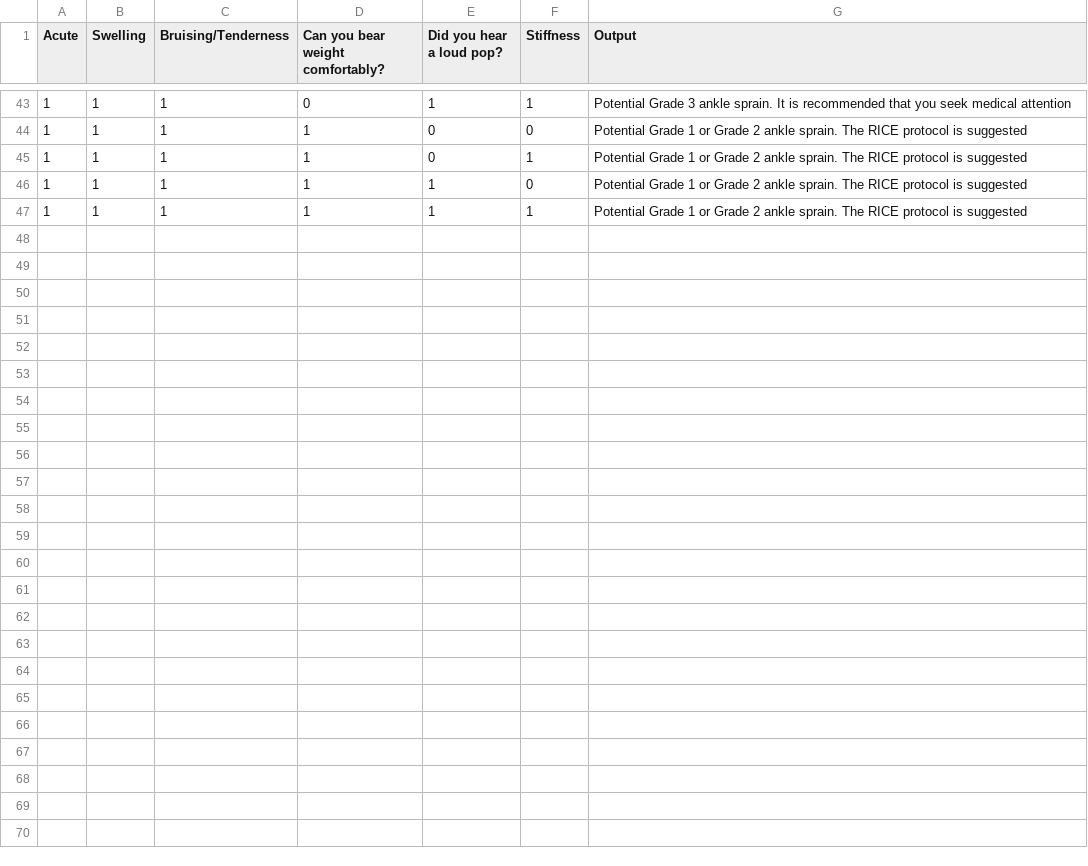
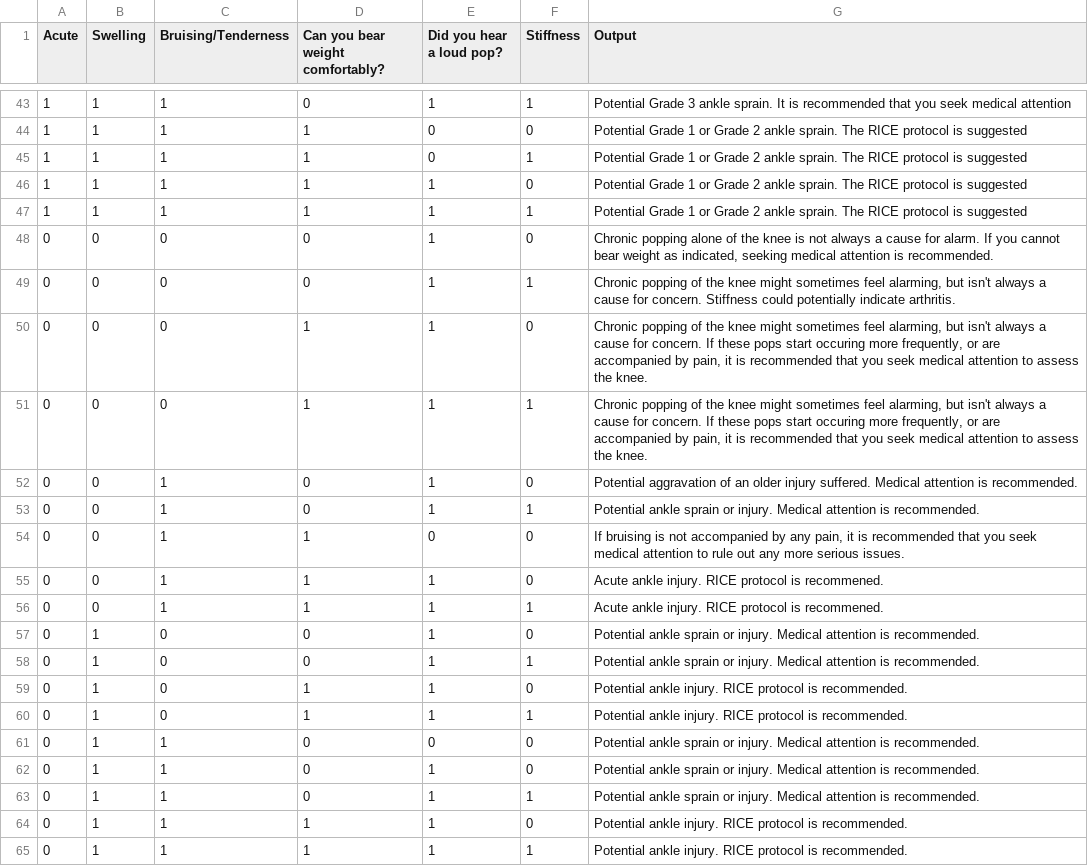
Before and after one commit to eugwcai/Juvvo, a CSV file: Juvvo/symptoms/ankle_symptoms.csv, drawn as a sheet; only a part is shown, gaps mark what is left out; the diff names each change by its address in the sheet, - before the commit and + after, or states it on an @@ line.

Commit message:
add ankle.html

```diff
--- a/Juvvo/symptoms/ankle_symptoms.csv
+++ b/Juvvo/symptoms/ankle_symptoms.csv
+row 48: 0 | 0 | 0 | 0 | 1 | 0 | Chronic popping alone of the knee is not always a cause for alarm. If you cannot bear weight as indicated, seeking medical attention is recommended.
+row 49: 0 | 0 | 0 | 0 | 1 | 1 | Chronic popping of the knee might sometimes feel alarming, but isn't always a cause for concern. Stiffness could potentially indicate arthritis.
+row 50: 0 | 0 | 0 | 1 | 1 | 0 | Chronic popping of the knee might sometimes feel alarming, but isn't always a cause for concern. If these pops start occuring more frequently, or are accompanied by pain, it is recommended that you seek medical attention to assess the knee.
+row 51: 0 | 0 | 0 | 1 | 1 | 1 | Chronic popping of the knee might sometimes feel alarming, but isn't always a cause for concern. If these pops start occuring more frequently, or are accompanied by pain, it is recommended that you seek medical attention to assess the knee.
+row 52: 0 | 0 | 1 | 0 | 1 | 0 | Potential aggravation of an older injury suffered. Medical attention is recommended.
+row 53: 0 | 0 | 1 | 0 | 1 | 1 | Potential ankle sprain or injury. Medical attention is recommended.
+row 54: 0 | 0 | 1 | 1 | 0 | 0 | If bruising is not accompanied by any pain, it is recommended that you seek medical attention to rule out any more serious issues.
+row 55: 0 | 0 | 1 | 1 | 1 | 0 | Acute ankle injury. RICE protocol is recommened.
+row 56: 0 | 0 | 1 | 1 | 1 | 1 | Acute ankle injury. RICE protocol is recommened.
+row 57: 0 | 1 | 0 | 0 | 1 | 0 | Potential ankle sprain or injury. Medical attention is recommended.
+row 58: 0 | 1 | 0 | 0 | 1 | 1 | Potential ankle sprain or injury. Medical attention is recommended.
+row 59: 0 | 1 | 0 | 1 | 1 | 0 | Potential ankle injury. RICE protocol is recommended.
+row 60: 0 | 1 | 0 | 1 | 1 | 1 | Potential ankle injury. RICE protocol is recommended.
+row 61: 0 | 1 | 1 | 0 | 0 | 0 | Potential ankle sprain or injury. Medical attention is recommended.
+row 62: 0 | 1 | 1 | 0 | 1 | 0 | Potential ankle sprain or injury. Medical attention is recommended.
+row 63: 0 | 1 | 1 | 0 | 1 | 1 | Potential ankle sprain or injury. Medical attention is recommended.
+row 64: 0 | 1 | 1 | 1 | 1 | 0 | Potential ankle injury. RICE protocol is recommended.
+row 65: 0 | 1 | 1 | 1 | 1 | 1 | Potential ankle injury. RICE protocol is recommended.
```
Also changed, not shown: 3 other files.
